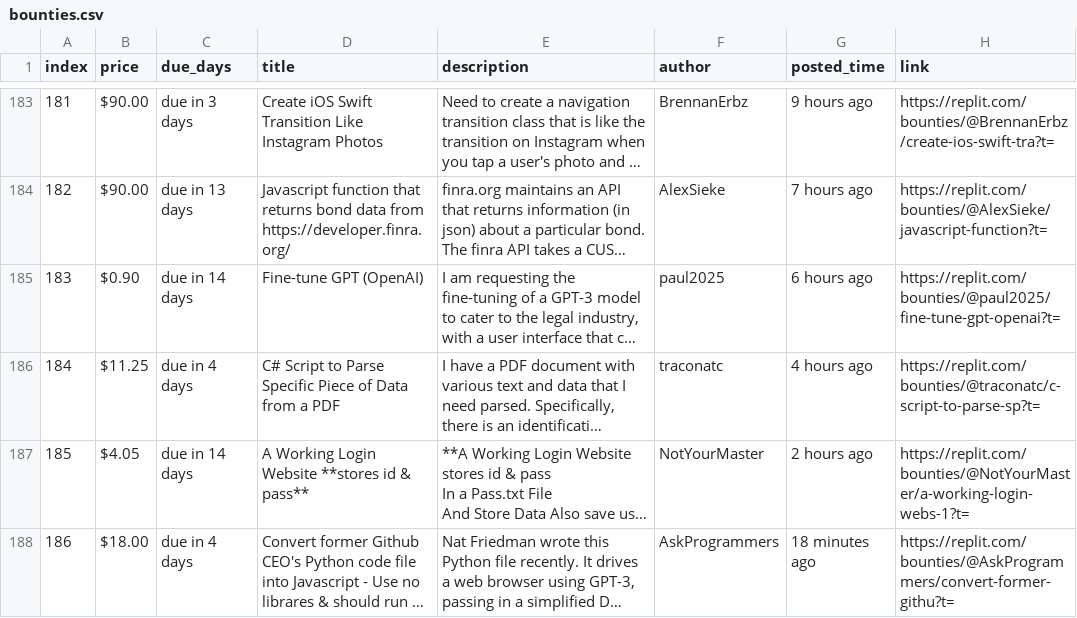
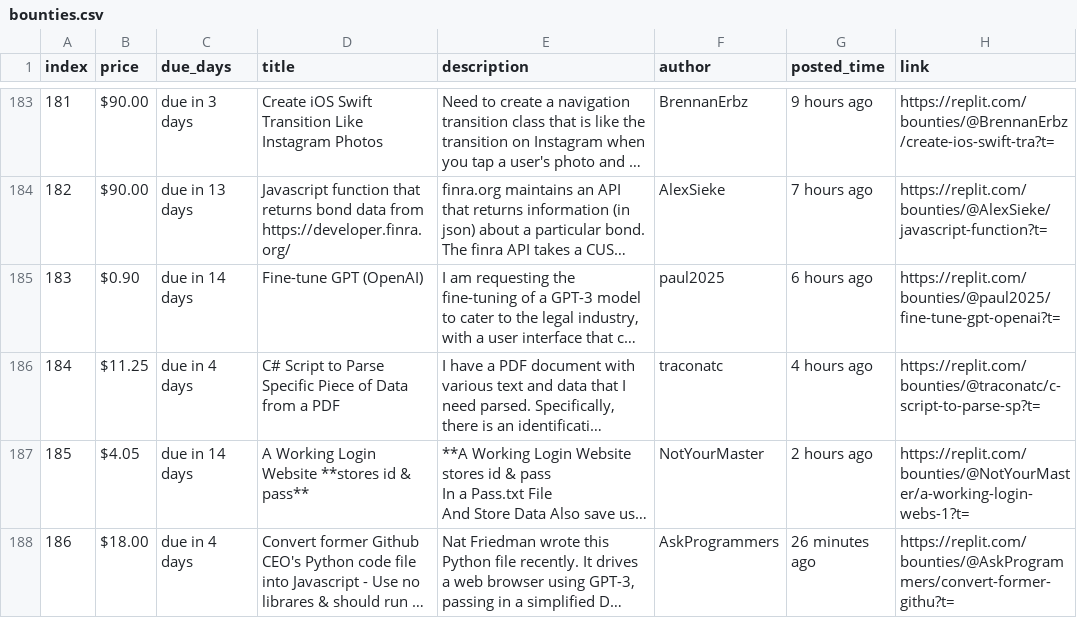
Before and after one commit to YazidKurdi/Replit-bounty-scraper, a CSV file: bounties.csv, drawn as a sheet; only a part is shown, gaps mark what is left out; long unchanged cells end in …; the diff covers the shown part only; the diff names each change by its address in the sheet, - before the commit and + after, or states it on an @@ line.

```diff
--- a/bounties.csv
+++ b/bounties.csv
-G188 (posted_time): 18 minutes ago
+G188 (posted_time): 26 minutes ago
```
Also changed, not shown: 2 added rows elsewhere in this file, 1 other file.
